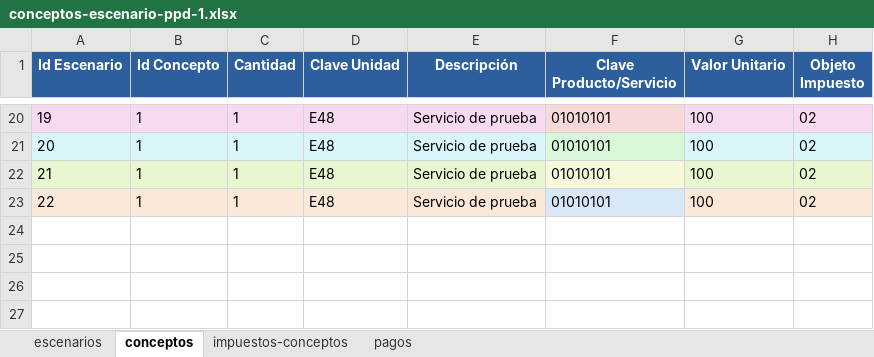
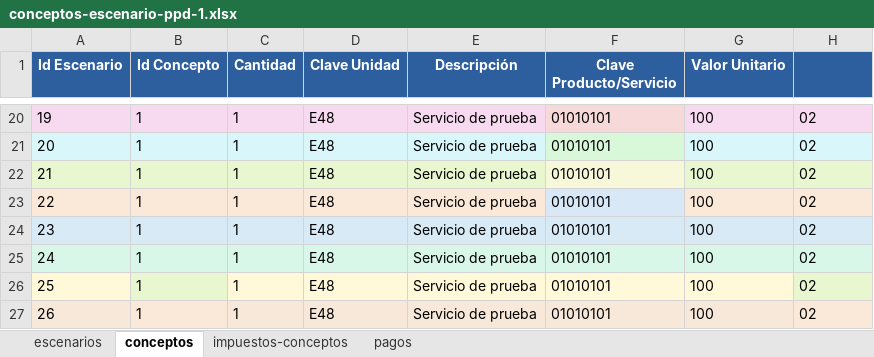
Before and after one commit to erickRodriguezNT/Complementos_de_Pago, an Excel workbook: data/conceptos-escenario-ppd-1.xlsx, sheet conceptos, drawn as a sheet; only a part is shown, gaps mark what is left out; values as stored, in another font and other column widths than the file's, no borders; the diff names each change by its address in the sheet, - before the commit and + after, or states it on an @@ line.

```diff
--- a/data/conceptos-escenario-ppd-1.xlsx (sheet conceptos)
+++ b/data/conceptos-escenario-ppd-1.xlsx (sheet conceptos)
-H1: Objeto Impuesto
+H1: (empty)
+row 24: 23 | 1 | 1 | E48 | Servicio de prueba | 01010101 | 100 | 02
+row 25: 24 | 1 | 1 | E48 | Servicio de prueba | 01010101 | 100 | 02
+row 26: 25 | 1 | 1 | E48 | Servicio de prueba | 01010101 | 100 | 02
+row 27: 26 | 1 | 1 | E48 | Servicio de prueba | 01010101 | 100 | 02
```
Also changed, not shown: sheet pagos, sheet impuestos-conceptos, sheet escenarios, 10 other files.
